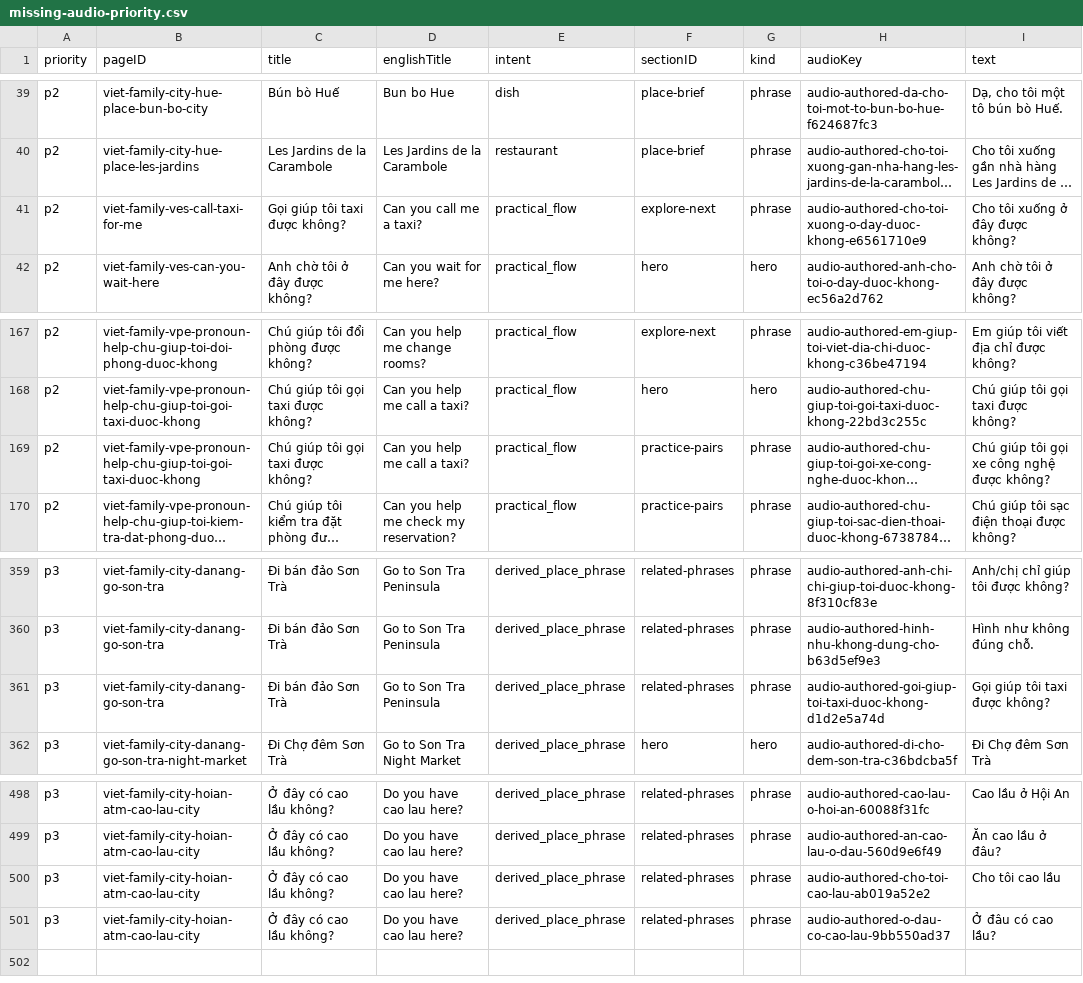
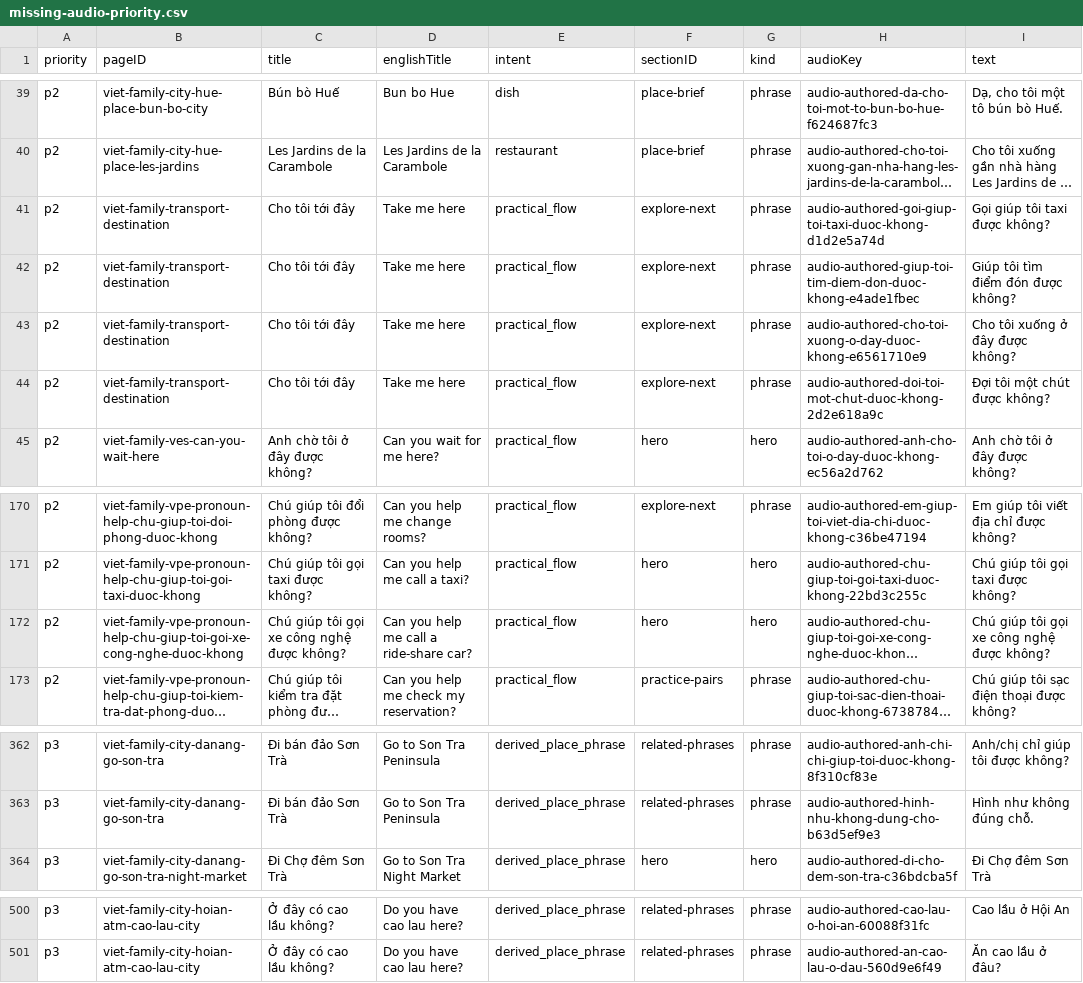
Before and after one commit to jojo-builds/viet-travel-phrases, a CSV file: docs/content-audits/viet-listing-production-qa-001/missing-audio-priority.csv, drawn as a sheet; only a part is shown, gaps mark what is left out; long unchanged cells end in …; removed rows and columns are numbered as before the commit, all else as after; the diff names each change by its address in the sheet, - before the commit and + after, or states it on an @@ line.

```diff
--- a/docs/content-audits/viet-listing-production-qa-001/missing-audio-priority.csv
+++ b/docs/content-audits/viet-listing-production-qa-001/missing-audio-priority.csv
+row 41: p2 | viet-family-transport-destination | Cho tôi tới đây | Take me here | practical_flow | explore-next | phrase | audio-authored-goi-giup-toi-taxi-duoc-khong-d1d2e5a74d | Gọi giúp tôi taxi được không?
+row 42: p2 | viet-family-transport-destination | Cho tôi tới đây | Take me here | practical_flow | explore-next | phrase | audio-authored-giup-toi-tim-diem-don-duoc-khong-e4ade1fbec | Giúp tôi tìm điểm đón được không?
-B43 (pageID): viet-family-ves-call-taxi-for-me
+B43 (pageID): viet-family-transport-destination
-C43 (title): Gọi giúp tôi taxi được không?
+C43 (title): Cho tôi tới đây
-D43 (englishTitle): Can you call me a taxi?
+D43 (englishTitle): Take me here
+row 44: p2 | viet-family-transport-destination | Cho tôi tới đây | Take me here | practical_flow | explore-next | phrase | audio-authored-doi-toi-mot-chut-duoc-khong-2d2e618a9c | Đợi tôi một chút được không?
-B172 (pageID): viet-family-vpe-pronoun-help-chu-giup-toi-goi-taxi-duoc-khong
+B172 (pageID): viet-family-vpe-pronoun-help-chu-giup-toi-goi-xe-cong-nghe-duoc-khong
-C172 (title): Chú giúp tôi gọi taxi được không?
+C172 (title): Chú giúp tôi gọi xe công nghệ được không?
-D172 (englishTitle): Can you help me call a taxi?
+D172 (englishTitle): Can you help me call a ride-share car?
-F172 (sectionID): practice-pairs
+F172 (sectionID): hero
-G172 (kind): phrase
+G172 (kind): hero
-row 361: p3 | viet-family-city-danang-go-son-tra | Đi bán đảo Sơn Trà | Go to Son Tra Peninsula | derived_place_phrase | related-phrases | phrase | audio-authored-goi-giup-toi-taxi-duoc-khong-d1d2e5a74d | Gọi giúp tôi taxi được không?
-row 500: p3 | viet-family-city-hoian-atm-cao-lau-city | Ở đây có cao lầu không? | Do you have cao lau here? | derived_place_phrase | related-phrases | phrase | audio-authored-cho-toi-cao-lau-ab019a52e2 | Cho tôi cao lầu
-row 501: p3 | viet-family-city-hoian-atm-cao-lau-city | Ở đây có cao lầu không? | Do you have cao lau here? | derived_place_phrase | related-phrases | phrase | audio-authored-o-dau-co-cao-lau-9bb550ad37 | Ở đâu có cao lầu?
```
Also changed, not shown: docs/content-audits/viet-canonical-content-audit-001/per-page-audit.csv, docs/content-audits/viet-listing-production-qa-001/hero-image-report.csv, 43 other files.
